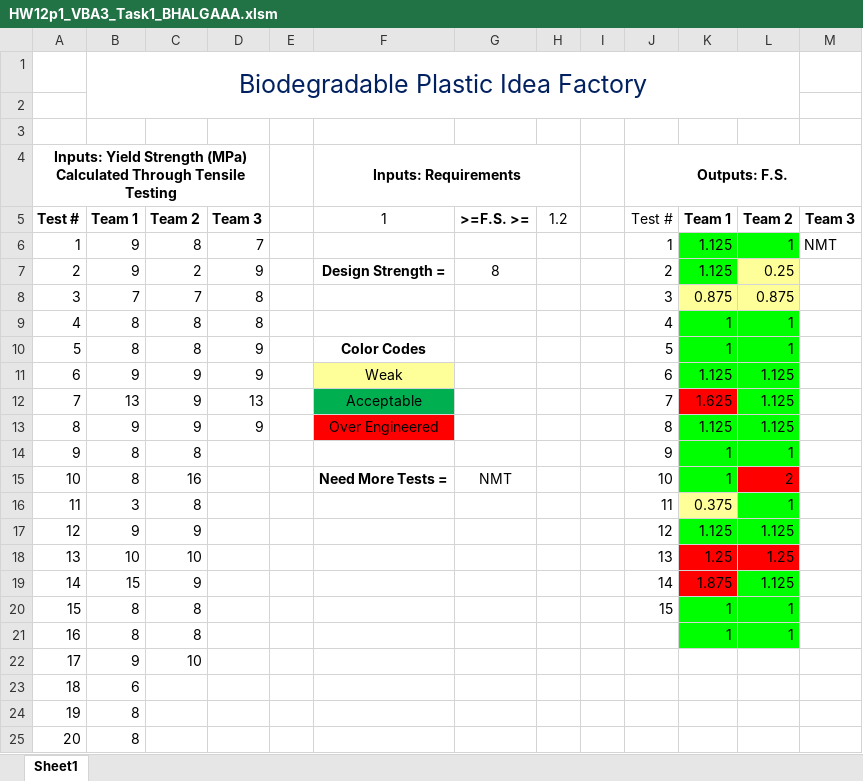
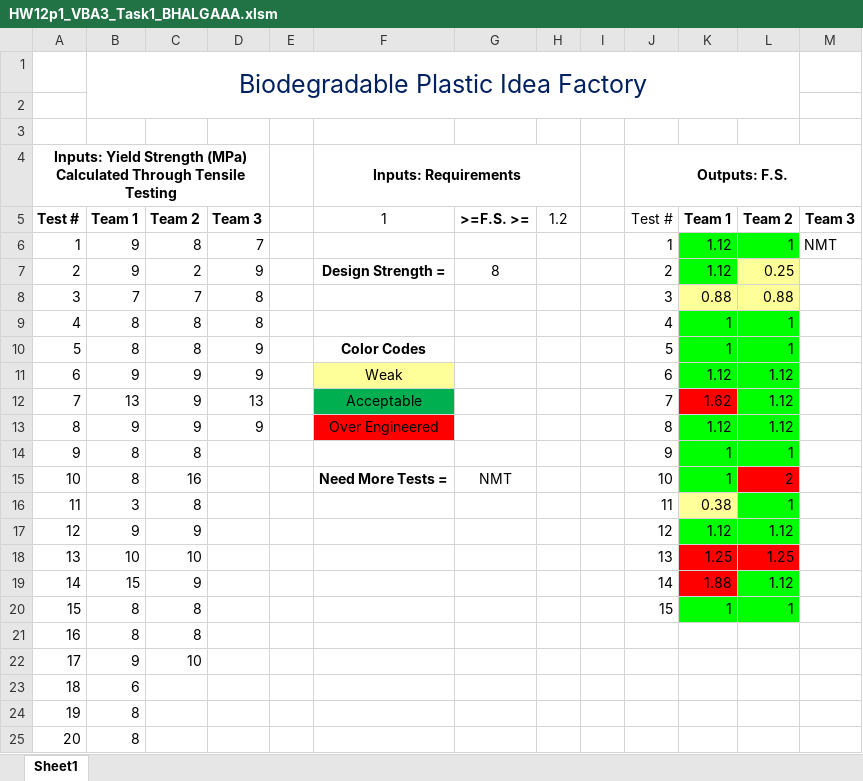
Before and after one commit to bhalgatarnav/Visual-Basic-Application, an Excel workbook: Loops/Challenge/HW12p1_VBA3_Task1_BHALGAAA.xlsm, sheet Sheet1, drawn as a sheet; values as stored, in another font and other column widths than the file's, no borders; the diff names each change by its address in the sheet, - before the commit and + after, or states it on an @@ line.

```diff
--- a/Loops/Challenge/HW12p1_VBA3_Task1_BHALGAAA.xlsm (sheet Sheet1)
+++ b/Loops/Challenge/HW12p1_VBA3_Task1_BHALGAAA.xlsm (sheet Sheet1)
-K6:K7: 1.125
+K6:K7: 1.12
-K8: 0.875
+K8: 0.88
-L8: 0.875
+L8: 0.88
-K11: 1.125
+K11: 1.12
-L11:L13: 1.125
+L11:L13: 1.12
-K12: 1.625
+K12: 1.62
-K13: 1.125
+K13: 1.12
-K16: 0.375
+K16: 0.38
-K17: 1.125
+K17: 1.12
-L17: 1.125
+L17: 1.12
-K19: 1.875
+K19: 1.88
-L19: 1.125
+L19: 1.12
-K21: 1
+K21: (empty)
-K21:L21 fill: #00FF00
+K21:L21 fill: none
-L21: 1
+L21: (empty)
```
Also changed, not shown: 3 other files.
